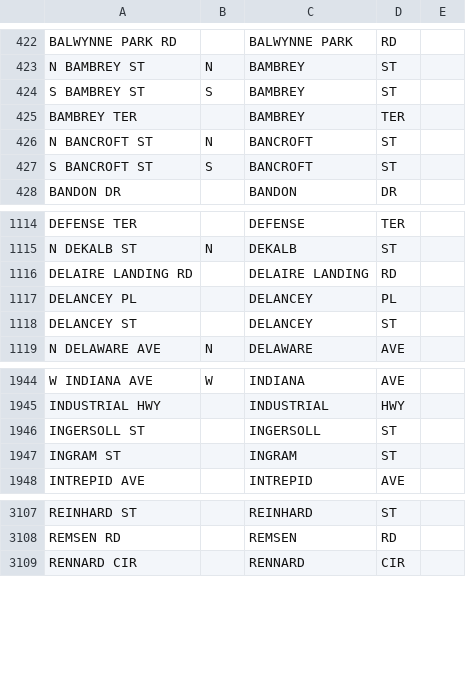
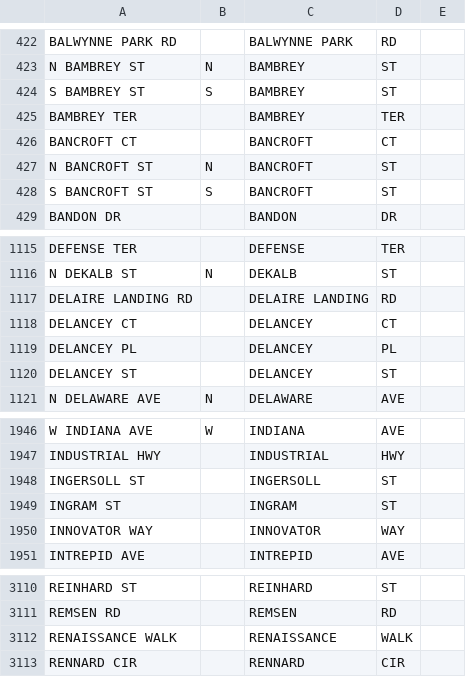
Before and after one commit to CityOfPhiladelphia/passyunk, a CSV file: passyunk/pdata/centerline_streets.csv, drawn as a sheet; only a part is shown, gaps mark what is left out; the diff names each change by its address in the sheet, - before the commit and + after, or states it on an @@ line.

Commit message:
Update centerlines

```diff
--- a/passyunk/pdata/centerline_streets.csv
+++ b/passyunk/pdata/centerline_streets.csv
+row 426: BANCROFT CT |  | BANCROFT | CT
+row 1118: DELANCEY CT |  | DELANCEY | CT
+row 1950: INNOVATOR WAY |  | INNOVATOR | WAY
+row 3112: RENAISSANCE WALK |  | RENAISSANCE | WALK
```
Also changed, not shown: 1 other file.
